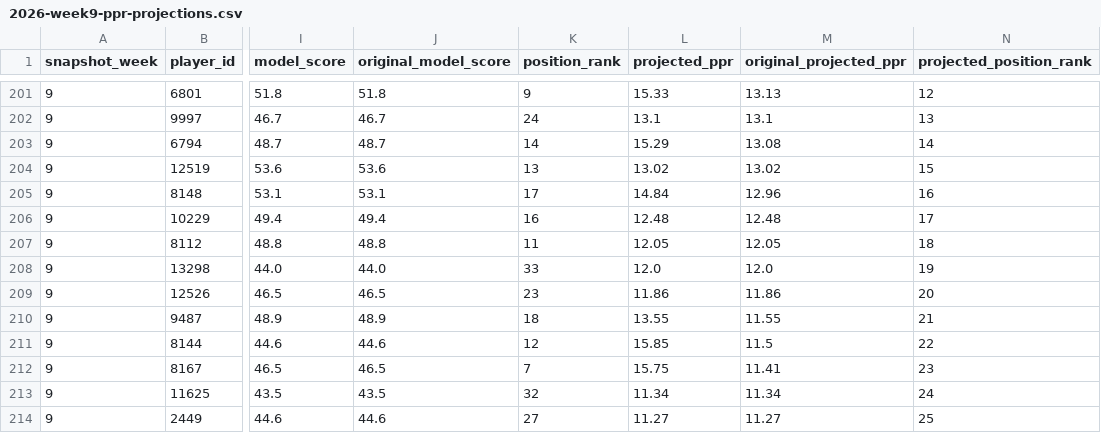
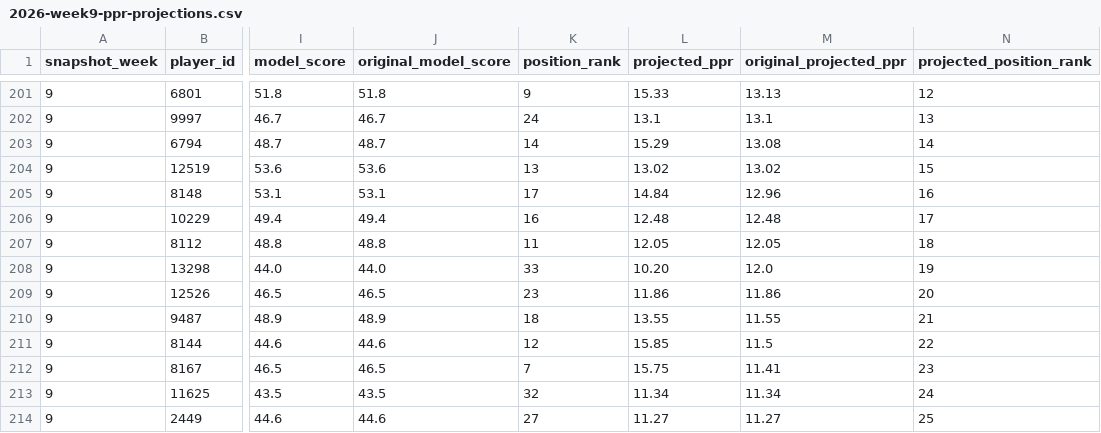
Before and after one commit to egarza2424/Data-Daddy, a CSV file: projection-model/2026-week9-ppr-projections.csv, drawn as a sheet; only a part is shown, gaps mark what is left out; the diff names each change by its address in the sheet, - before the commit and + after, or states it on an @@ line.

Commit message:
Set KC Concepcion Jr. Week 9 editorial PPR projection to 10.20

```diff
--- a/projection-model/2026-week9-ppr-projections.csv
+++ b/projection-model/2026-week9-ppr-projections.csv
-L208 (projected_ppr): 12.0
+L208 (projected_ppr): 10.20
```
